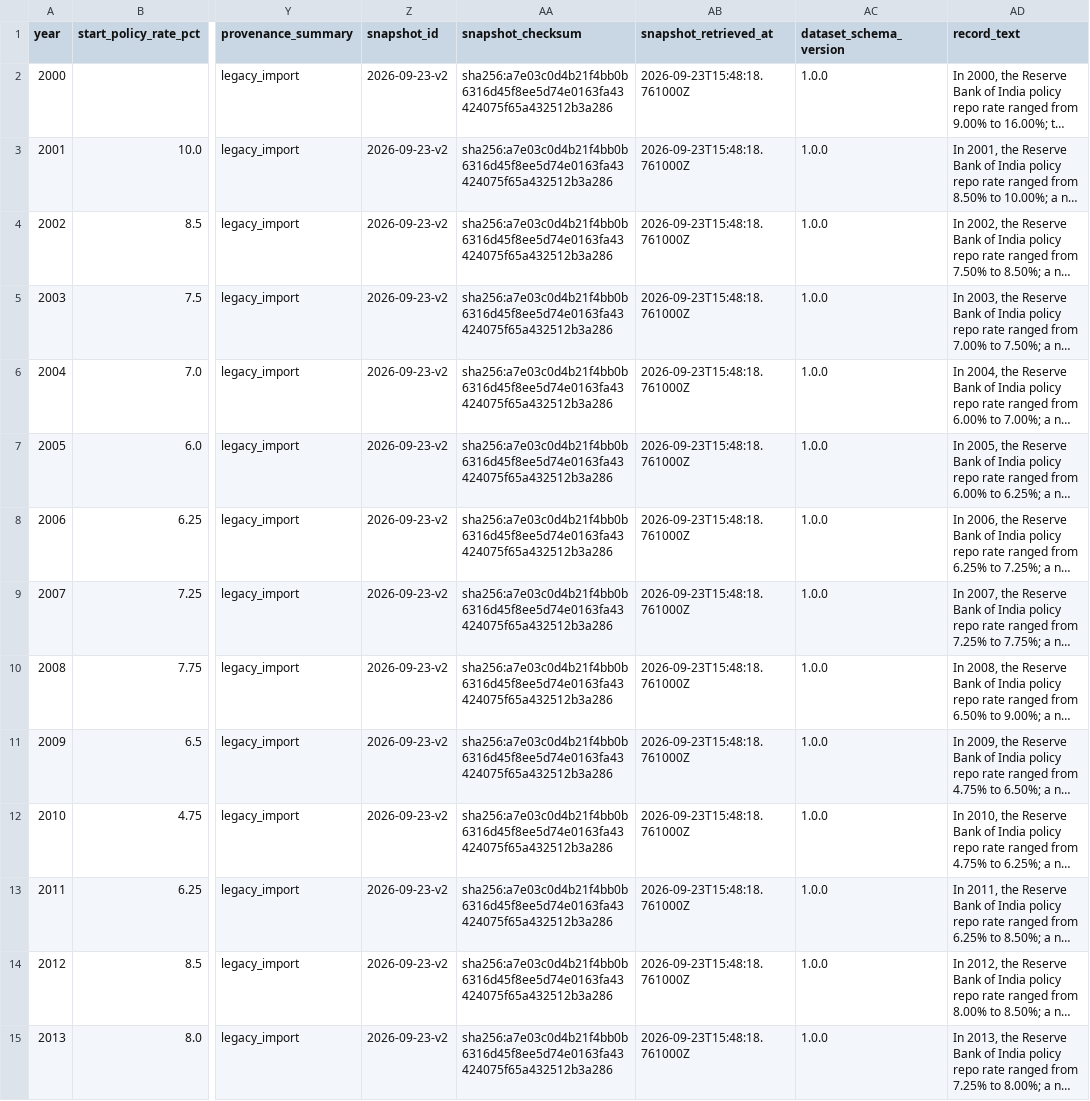
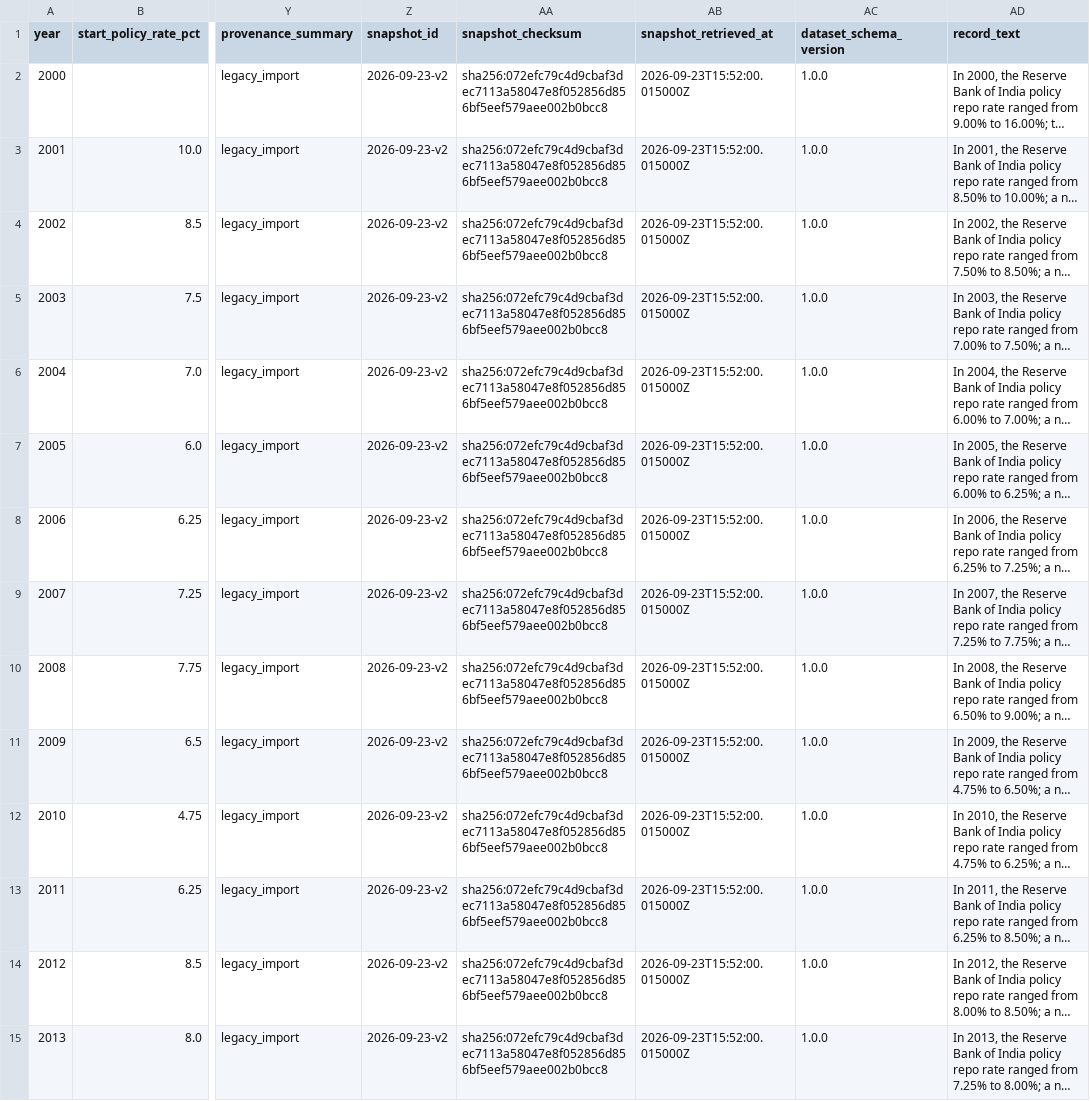
Before and after one commit to ashwingopalsamy/repo-rate-visualizer, a CSV file: hf-dataset/exports/annual.csv, drawn as a sheet; only a part is shown, gaps mark what is left out; long unchanged cells end in …; the diff covers the shown part only; the diff names each change by its address in the sheet, - before the commit and + after, or states it on an @@ line.

```diff
--- a/hf-dataset/exports/annual.csv
+++ b/hf-dataset/exports/annual.csv
-AA2:AA15 (snapshot_checksum): sha256:a7e03c0d4b21f4bb0b6316d45f8ee5d74e0163fa43424075f65a432512b3a286
+AA2:AA15 (snapshot_checksum): sha256:072efc79c4d9cbaf3dec7113a58047e8f052856d856bf5eef579aee002b0bcc8
-AB2:AB15 (snapshot_retrieved_at): 2026-09-23T15:48:18.761000Z
+AB2:AB15 (snapshot_retrieved_at): 2026-09-23T15:52:00.015000Z
```
Also changed, not shown: 26 edited cells elsewhere in this file, hf-dataset/exports/decisions.csv, hf-dataset/exports/sources.csv, 12 other files.
